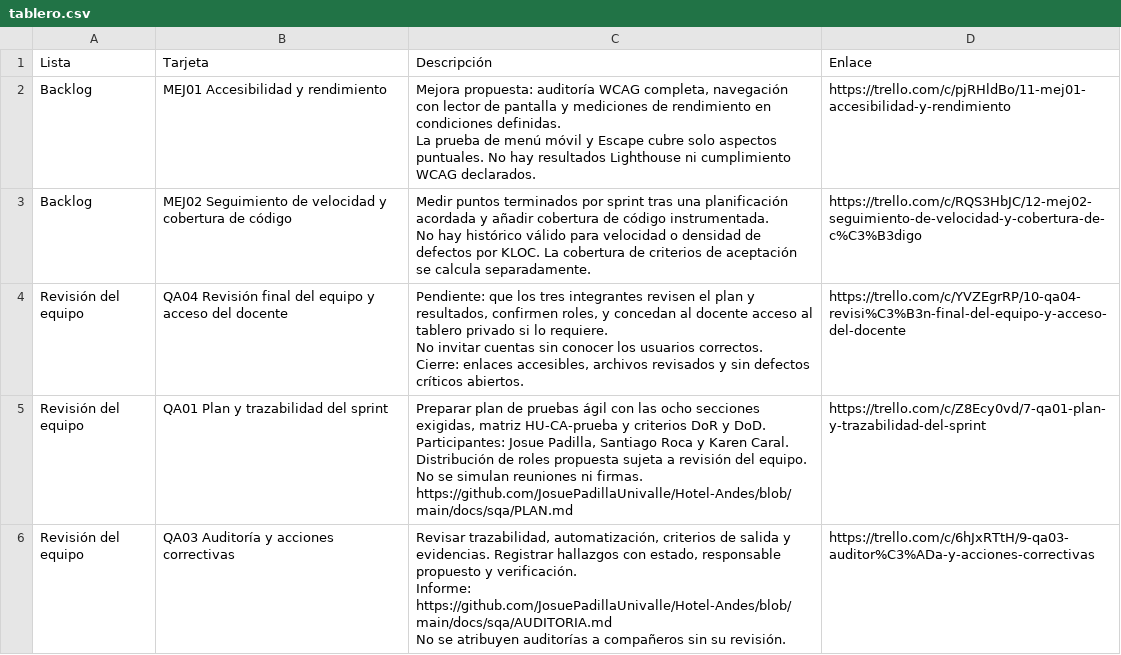
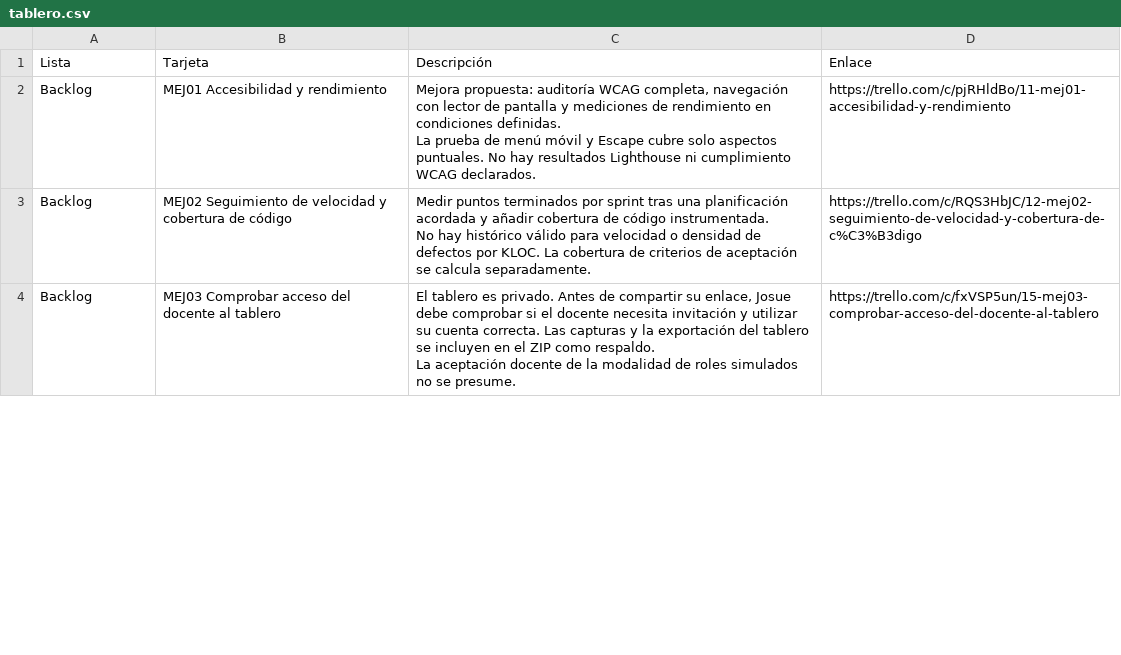
Before and after one commit to JosuePadillaUnivalle/Hotel-Andes, a CSV file: docs/sqa/tablero.csv, drawn as a sheet; only a part is shown; removed rows and columns are numbered as before the commit, all else as after; ↵ is a line break in a cell; the diff covers the shown part only; the diff names each change by its address in the sheet, - before the commit and + after, or states it on an @@ line.

Commit message:
Document centralized execution and simulated review roles

```diff
--- a/docs/sqa/tablero.csv
+++ b/docs/sqa/tablero.csv
-row 4: Revisión del equipo | QA04 Revisión final del equipo y acceso del docente | Pendiente: que los tres integrantes revisen el plan y resultados, confirmen roles, y concedan al docente acceso al tablero privado si lo requiere. ↵ No invitar cuentas sin conocer los usuarios correctos. ↵ Cierre: enlaces accesibles, archivos revisados y sin defectos críticos abiertos. | https://trello.com/c/YVZEgrRP/10-qa04-revisi%C3%B3n-final-del-equipo-y-acceso-del-docente
-row 5: Revisión del equipo | QA01 Plan y trazabilidad del sprint | Preparar plan de pruebas ágil con las ocho secciones exigidas, matriz HU-CA-prueba y criterios DoR y DoD. ↵ Participantes: Josue Padilla, Santiago Roca y Karen Caral. ↵ Distribución de roles propuesta sujeta a revisión del equipo. ↵ No se simulan reuniones ni firmas. ↵ https://github.com/JosuePadillaUnivalle/Hotel-Andes/blob/main/docs/sqa/PLAN.md | https://trello.com/c/Z8Ecy0vd/7-qa01-plan-y-trazabilidad-del-sprint
-row 6: Revisión del equipo | QA03 Auditoría y acciones correctivas | Revisar trazabilidad, automatización, criterios de salida y evidencias. Registrar hallazgos con estado, responsable propuesto y verificación. ↵ Informe: https://github.com/JosuePadillaUnivalle/Hotel-Andes/blob/main/docs/sqa/AUDITORIA.md ↵ No se atribuyen auditorías a compañeros sin su revisión. | https://trello.com/c/6hJxRTtH/9-qa03-auditor%C3%ADa-y-acciones-correctivas
+row 4: Backlog | MEJ03 Comprobar acceso del docente al tablero | El tablero es privado. Antes de compartir su enlace, Josue debe comprobar si el docente necesita invitación y utilizar su cuenta correcta. Las capturas y la exportación del tablero se incluyen en el ZIP como respaldo. ↵ La aceptación docente de la modalidad de roles simulados no se presume. | https://trello.com/c/fxVSP5un/15-mej03-comprobar-acceso-del-docente-al-tablero
```
Also changed, not shown: 3 added rows and 8 edited cells elsewhere in this file, 12 other files.
